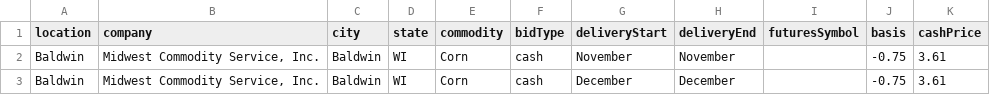
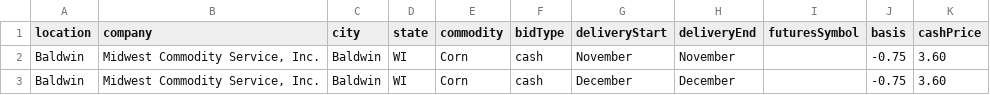
Before and after one commit to midwestagsupply/midwestcommodity, a CSV file: bids.csv, drawn as a sheet.

```diff
--- a/bids.csv
+++ b/bids.csv
@@ -1,3 +1,3 @@
 location,company,city,state,commodity,bidType,deliveryStart,deliveryEnd,futuresSymbol,basis,cashPrice
-Baldwin,"Midwest Commodity Service, Inc.",Baldwin,WI,Corn,cash,November,November,,-0.75,3.61
-Baldwin,"Midwest Commodity Service, Inc.",Baldwin,WI,Corn,cash,December,December,,-0.75,3.61
+Baldwin,"Midwest Commodity Service, Inc.",Baldwin,WI,Corn,cash,November,November,,-0.75,3.60
+Baldwin,"Midwest Commodity Service, Inc.",Baldwin,WI,Corn,cash,December,December,,-0.75,3.60
```
Also changed, not shown: 4 other files.
